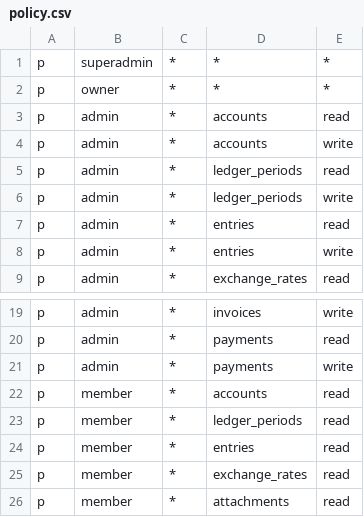
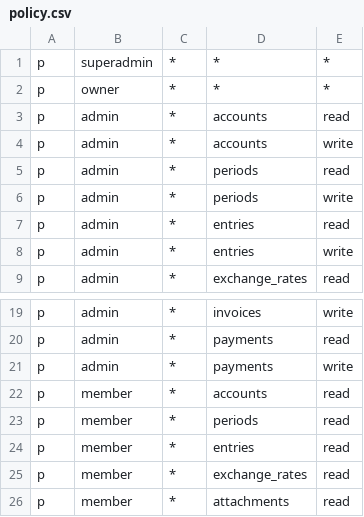
Before and after one commit to kilip/omed, a CSV file: apps/finance/internal/shared/authz/policy.csv, drawn as a sheet; only a part is shown, gaps mark what is left out.

Commit message:
feat(fin): add /periods crud endpoints

```diff
--- a/apps/finance/internal/shared/authz/policy.csv
+++ b/apps/finance/internal/shared/authz/policy.csv
@@ -4,4 +4,4 @@ p,admin,*,accounts,read
 p,admin,*,accounts,write
-p,admin,*,ledger_periods,read
-p,admin,*,ledger_periods,write
+p,admin,*,periods,read
+p,admin,*,periods,write
 p,admin,*,entries,read
@@ -22,3 +22,3 @@ p,admin,*,payments,write
 p,member,*,accounts,read
-p,member,*,ledger_periods,read
+p,member,*,periods,read
 p,member,*,entries,read
```
Also changed, not shown: 38 other files.
